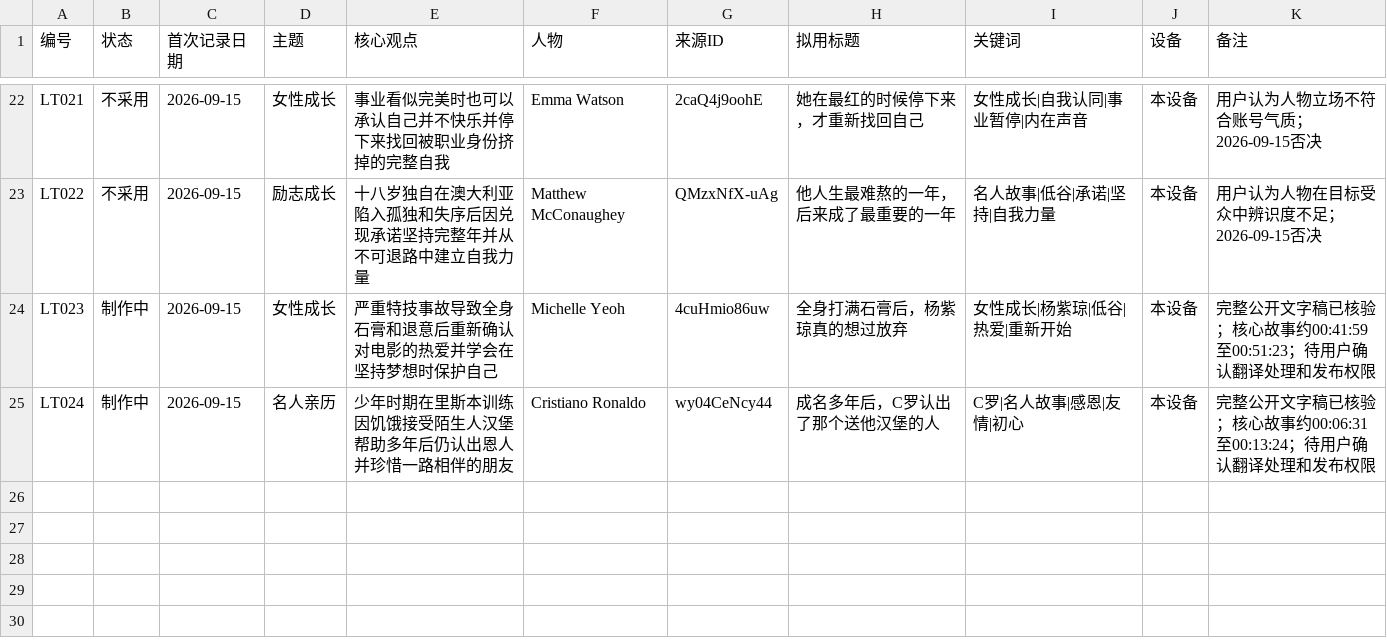
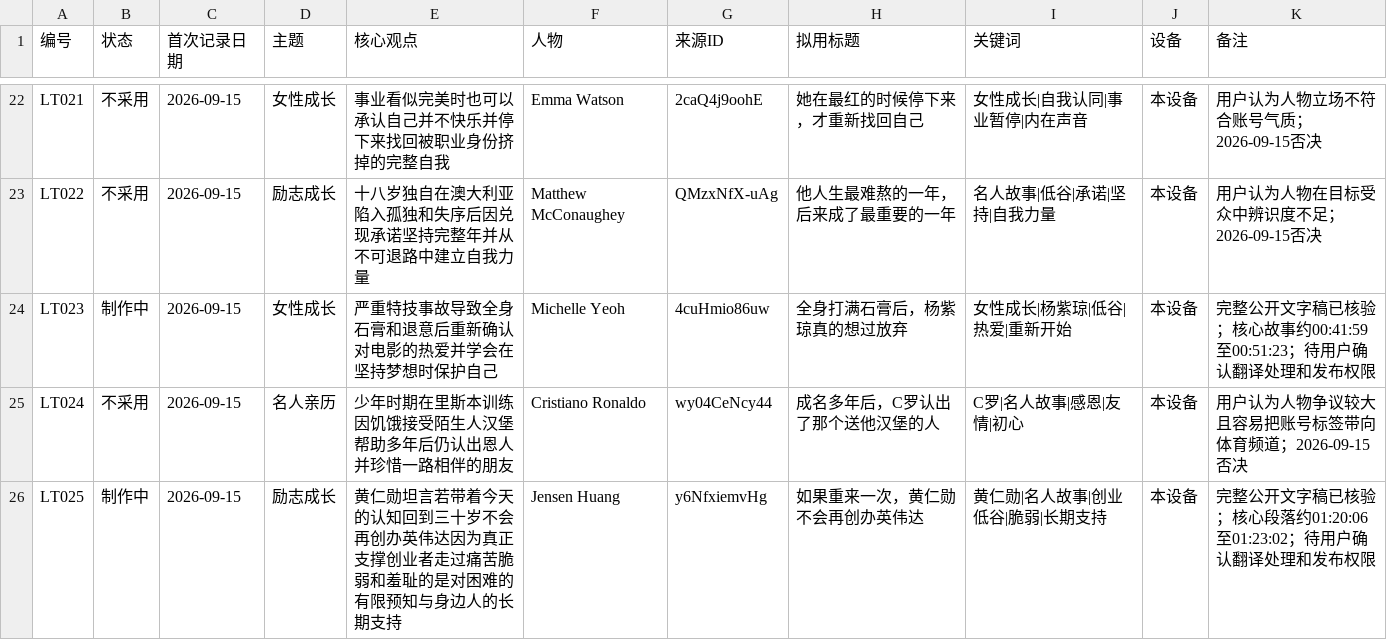
Before and after one commit to jhasschen-max/low-temperature-otter-content, a CSV file: data/选题台账.csv, drawn as a sheet; only a part is shown, gaps mark what is left out.

```diff
--- a/data/选题台账.csv
+++ b/data/选题台账.csv
@@ -24,2 +24,3 @@ LT022,不采用,2026-09-15,励志成长,十八岁独自在澳大利亚陷入孤
 LT023,制作中,2026-09-15,女性成长,严重特技事故导致全身石膏和退意后重新确认对电影的热爱并学会在坚持梦想时保护自己,Michelle Yeoh,4cuHmio86uw,"全身打满石膏后，杨紫琼真的想过放弃","女性成长|杨紫琼|低谷|热爱|重新开始",本设备,完整公开文字稿已核验；核心故事约00:41:59至00:51:23；待用户确认翻译处理和发布权限
-LT024,制作中,2026-09-15,名人亲历,少年时期在里斯本训练因饥饿接受陌生人汉堡帮助多年后仍认出恩人并珍惜一路相伴的朋友,Cristiano Ronaldo,wy04CeNcy44,"成名多年后，C罗认出了那个送他汉堡的人","C罗|名人故事|感恩|友情|初心",本设备,完整公开文字稿已核验；核心故事约00:06:31至00:13:24；待用户确认翻译处理和发布权限
+LT024,不采用,2026-09-15,名人亲历,少年时期在里斯本训练因饥饿接受陌生人汉堡帮助多年后仍认出恩人并珍惜一路相伴的朋友,Cristiano Ronaldo,wy04CeNcy44,"成名多年后，C罗认出了那个送他汉堡的人","C罗|名人故事|感恩|友情|初心",本设备,用户认为人物争议较大且容易把账号标签带向体育频道；2026-09-15否决
+LT025,制作中,2026-09-15,励志成长,黄仁勋坦言若带着今天的认知回到三十岁不会再创办英伟达因为真正支撑创业者走过痛苦脆弱和羞耻的是对困难的有限预知与身边人的长期支持,Jensen Huang,y6NfxiemvHg,"如果重来一次，黄仁勋不会再创办英伟达","黄仁勋|名人故事|创业低谷|脆弱|长期支持",本设备,完整公开文字稿已核验；核心段落约01:20:06至01:23:02；待用户确认翻译处理和发布权限
```
Also changed, not shown: data/来源台账.csv.
